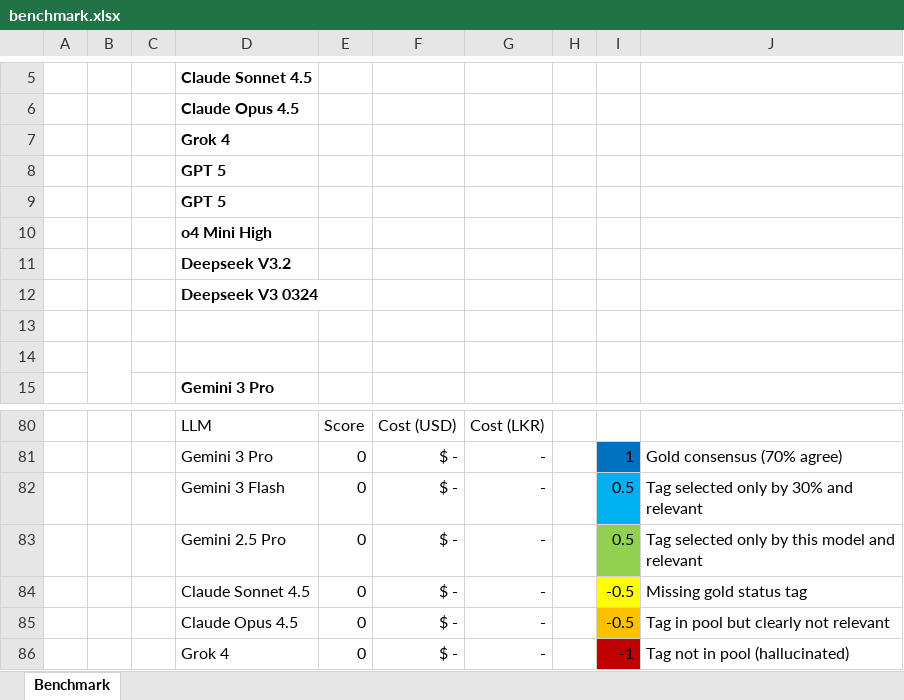
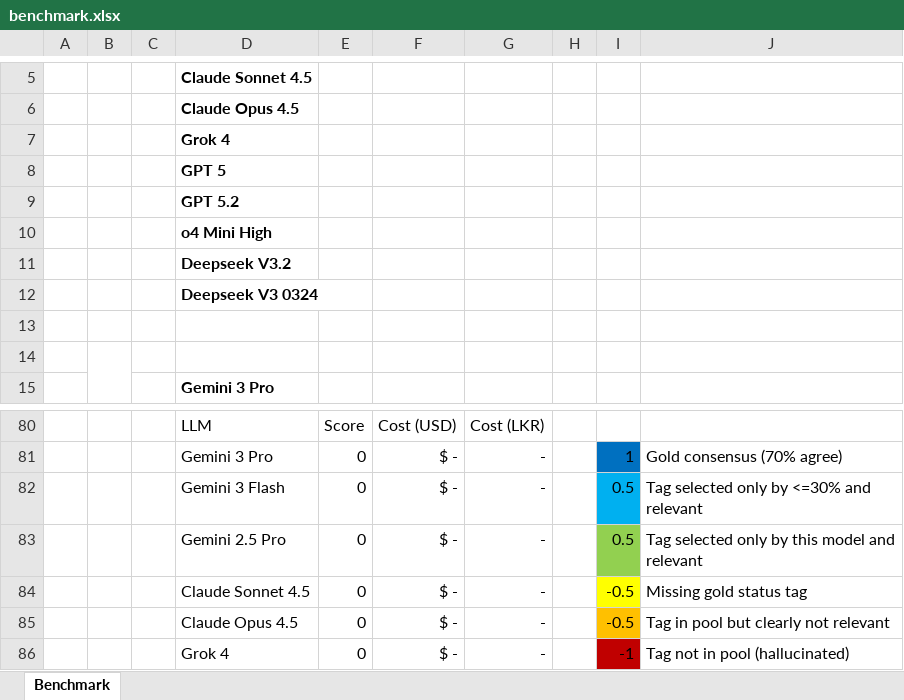
Before and after one commit to neonnskye/tagger-benchmark, an Excel workbook: templates/benchmark.xlsx, sheet Benchmark, drawn as a sheet; only a part is shown, gaps mark what is left out; values as stored, in another font and other column widths than the file's, no borders; table styles not drawn; removed rows and columns are numbered as before the commit, all else as after; the diff names each change by its address in the sheet, - before the commit and + after, or states it on an @@ line.

Commit message:
Update benchmark template

```diff
--- a/templates/benchmark.xlsx (sheet Benchmark)
+++ b/templates/benchmark.xlsx (sheet Benchmark)
-row 9:  |  |  | GPT 5
+row 9:  |  |  | GPT 5.2
-J82: Tag selected only by 30% and relevant
+J82: Tag selected only by <=30% and relevant
```
